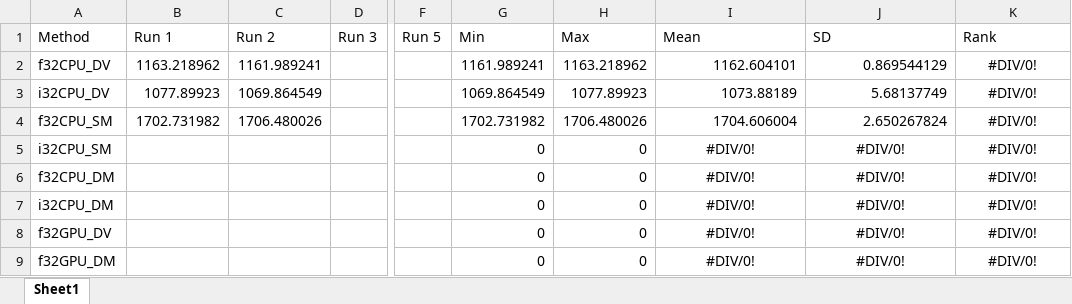
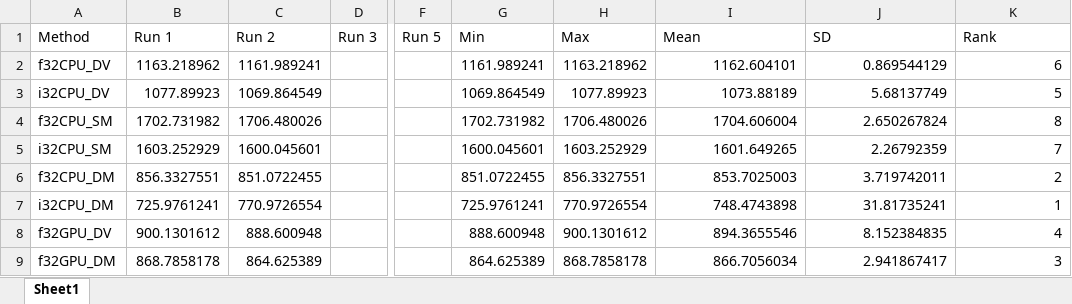
Before and after one commit to hgb-bin-proteomics/CandidateSearch, an Excel workbook: benchmarks/benchmark_hpc_1B.xlsx, sheet Sheet1, drawn as a sheet; only a part is shown, gaps mark what is left out; values as stored, in another font and other column widths than the file's, no borders; the diff names each change by its address in the sheet, - before the commit and + after, or states it on an @@ line.

Commit message:
finalize 1b benchmark

```diff
--- a/benchmarks/benchmark_hpc_1B.xlsx (sheet Sheet1)
+++ b/benchmarks/benchmark_hpc_1B.xlsx (sheet Sheet1)
-K2 (Rank): #DIV/0!
+K2 (Rank): 6
-K2:K4 alignment: center
+K2:K4 alignment: right
-K3 (Rank): #DIV/0!
+K3 (Rank): 5
-K4 (Rank): #DIV/0!
+K4 (Rank): 8
-B5 (Run 1): (empty)
+B5 (Run 1): 1603.252929
-C5 (Run 2): (empty)
+C5 (Run 2): 1600.045601
-G5 (Min): 0
+G5 (Min): 1600.045601
-H5 (Max): 0
+H5 (Max): 1603.252929
-I5 (Mean): #DIV/0!
+I5 (Mean): 1601.649265
-I5:K9 alignment: center
+I5:K9 alignment: right
-J5 (SD): #DIV/0!
+J5 (SD): 2.26792359
-K5 (Rank): #DIV/0!
+K5 (Rank): 7
-B6 (Run 1): (empty)
+B6 (Run 1): 856.3327551
-C6 (Run 2): (empty)
+C6 (Run 2): 851.0722455
-G6 (Min): 0
+G6 (Min): 851.0722455
-H6 (Max): 0
+H6 (Max): 856.3327551
-I6 (Mean): #DIV/0!
+I6 (Mean): 853.7025003
-J6 (SD): #DIV/0!
+J6 (SD): 3.719742011
-K6 (Rank): #DIV/0!
+K6 (Rank): 2
-B7 (Run 1): (empty)
+B7 (Run 1): 725.9761241
-C7 (Run 2): (empty)
+C7 (Run 2): 770.9726554
-G7 (Min): 0
+G7 (Min): 725.9761241
-H7 (Max): 0
+H7 (Max): 770.9726554
-I7 (Mean): #DIV/0!
+I7 (Mean): 748.4743898
-J7 (SD): #DIV/0!
+J7 (SD): 31.81735241
-K7 (Rank): #DIV/0!
+K7 (Rank): 1
-B8 (Run 1): (empty)
+B8 (Run 1): 900.1301612
-C8 (Run 2): (empty)
+C8 (Run 2): 888.600948
-G8 (Min): 0
+G8 (Min): 888.600948
-H8 (Max): 0
+H8 (Max): 900.1301612
-I8 (Mean): #DIV/0!
+I8 (Mean): 894.3655546
-J8 (SD): #DIV/0!
+J8 (SD): 8.152384835
-K8 (Rank): #DIV/0!
+K8 (Rank): 4
-B9 (Run 1): (empty)
+B9 (Run 1): 868.7858178
-C9 (Run 2): (empty)
+C9 (Run 2): 864.625389
-G9 (Min): 0
+G9 (Min): 864.625389
-H9 (Max): 0
+H9 (Max): 868.7858178
-I9 (Mean): #DIV/0!
+I9 (Mean): 866.7056034
-J9 (SD): #DIV/0!
+J9 (SD): 2.941867417
-K9 (Rank): #DIV/0!
+K9 (Rank): 3
```
